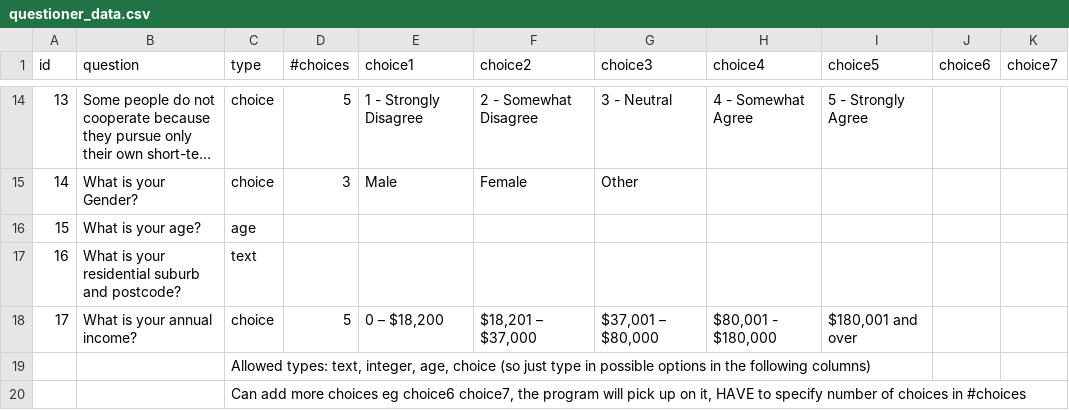
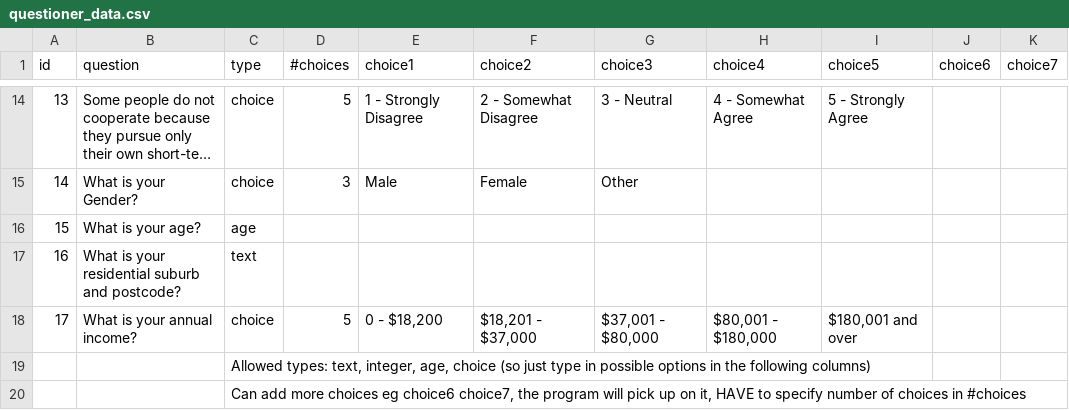
Before and after one commit to SkyWa7ch3r/Biosecurity_Game, a CSV file: CSV/questioner_data.csv, drawn as a sheet; only a part is shown, gaps mark what is left out; long unchanged cells end in …; the diff names each change by its address in the sheet, - before the commit and + after, or states it on an @@ line.

Commit message:
1) Finally found the bytes linux doesnt recognise!

```diff
--- a/CSV/questioner_data.csv
+++ b/CSV/questioner_data.csv
-E18 (choice1): 0 – $18,200
+E18 (choice1): 0 - $18,200
-F18 (choice2): $18,201 – $37,000
+F18 (choice2): $18,201 - $37,000
-G18 (choice3): $37,001 – $80,000
+G18 (choice3): $37,001 - $80,000
```
